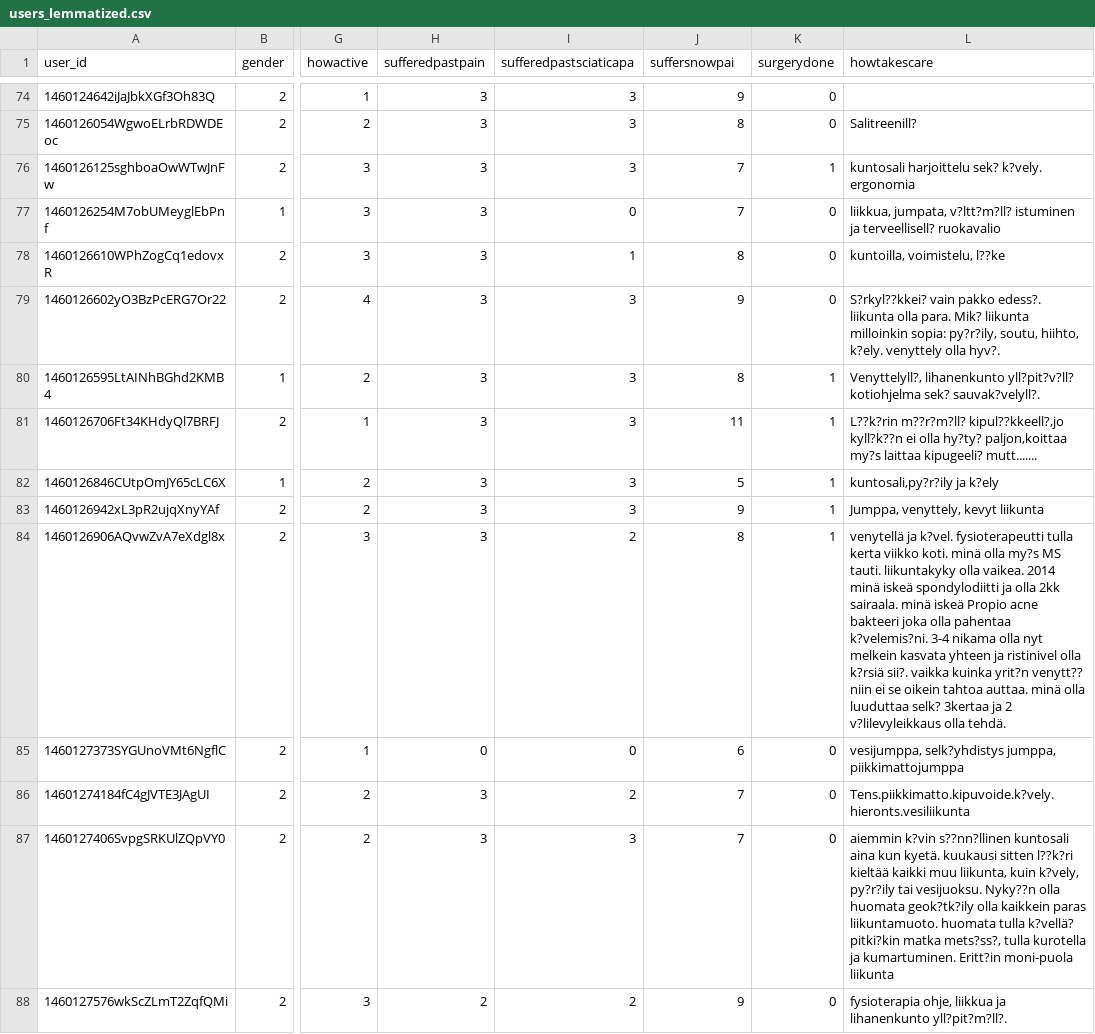
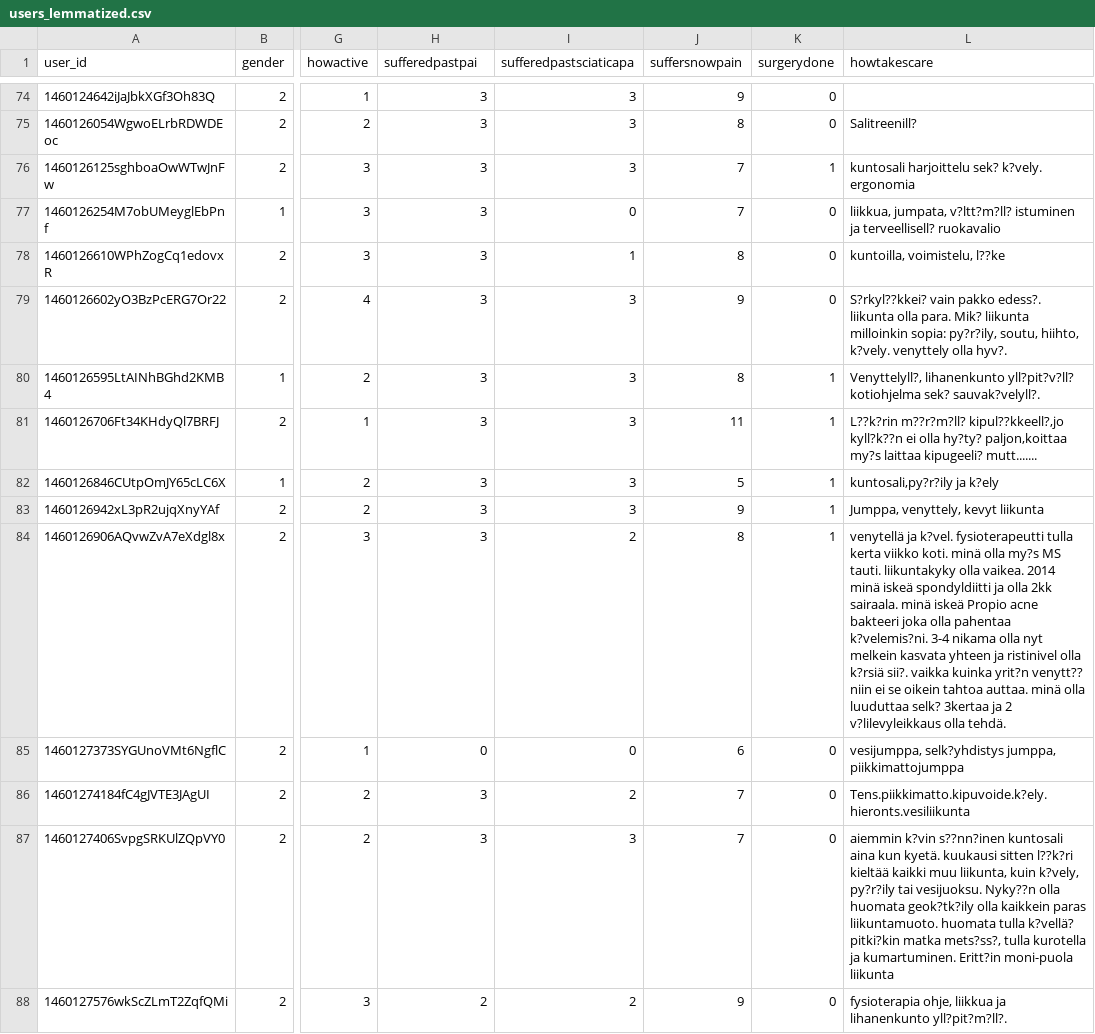
Before and after one commit to Vesku18/back-pain, a CSV file: users_lemmatized.csv, drawn as a sheet; only a part is shown, gaps mark what is left out; the diff covers the shown part only; the diff names each change by its address in the sheet, - before the commit and + after, or states it on an @@ line.

```diff
--- a/users_lemmatized.csv
+++ b/users_lemmatized.csv
-H1: sufferedpastpain
+H1: sufferedpastpai
-J1: suffersnowpai
+J1: suffersnowpain
-L79 (howtakescare): …soutu, hiihto, k?ely. venyttely olla…
+L79 (howtakescare): …soutu, hiihto, k?vely. venyttely olla…
-L84 (howtakescare): …minä iskeä spondylodiitti ja olla…
+L84 (howtakescare): …minä iskeä spondyldiitti ja olla…
-L86 (howtakescare): Tens.piikkimatto.kipuvoide.k?vely.hieronts.vesiliikunta
+L86 (howtakescare): Tens.piikkimatto.kipuvoide.k?ely.hieronts.vesiliikunta
-L87 (howtakescare): aiemmin k?vin s??nn?llinen kuntosali aina…
+L87 (howtakescare): aiemmin k?vin s??nn?inen kuntosali aina…
```
Also changed, not shown: 106 edited cells elsewhere in this file, solutions_lemmatized.csv, 1 other file.
